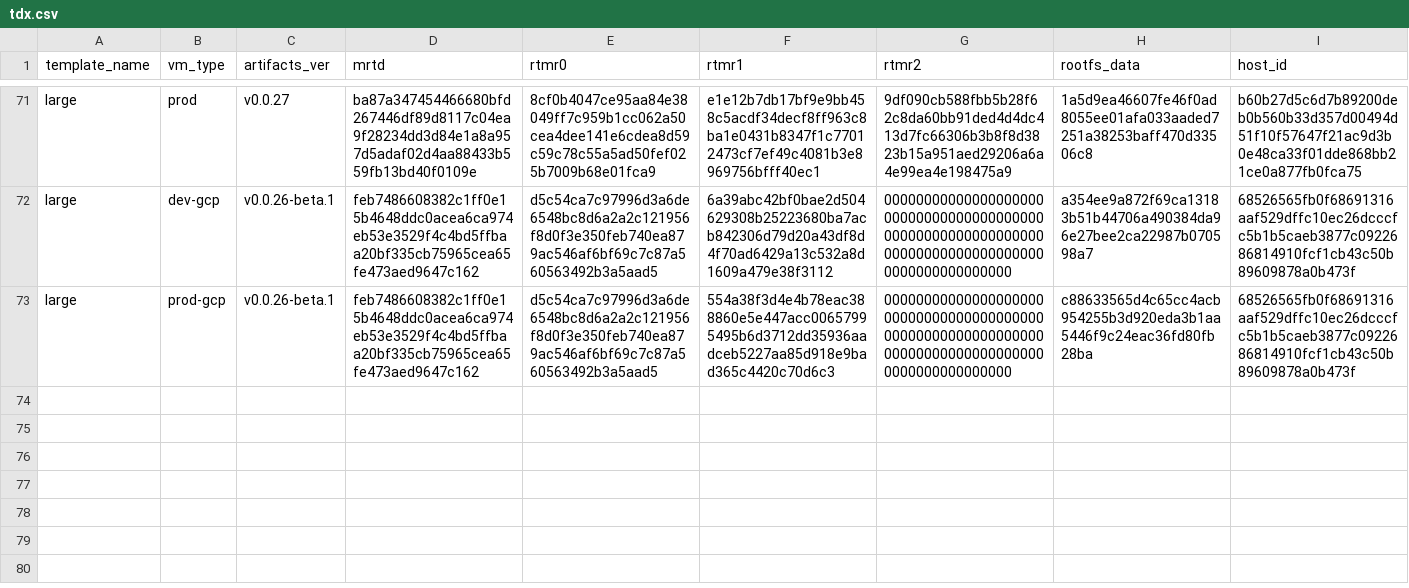
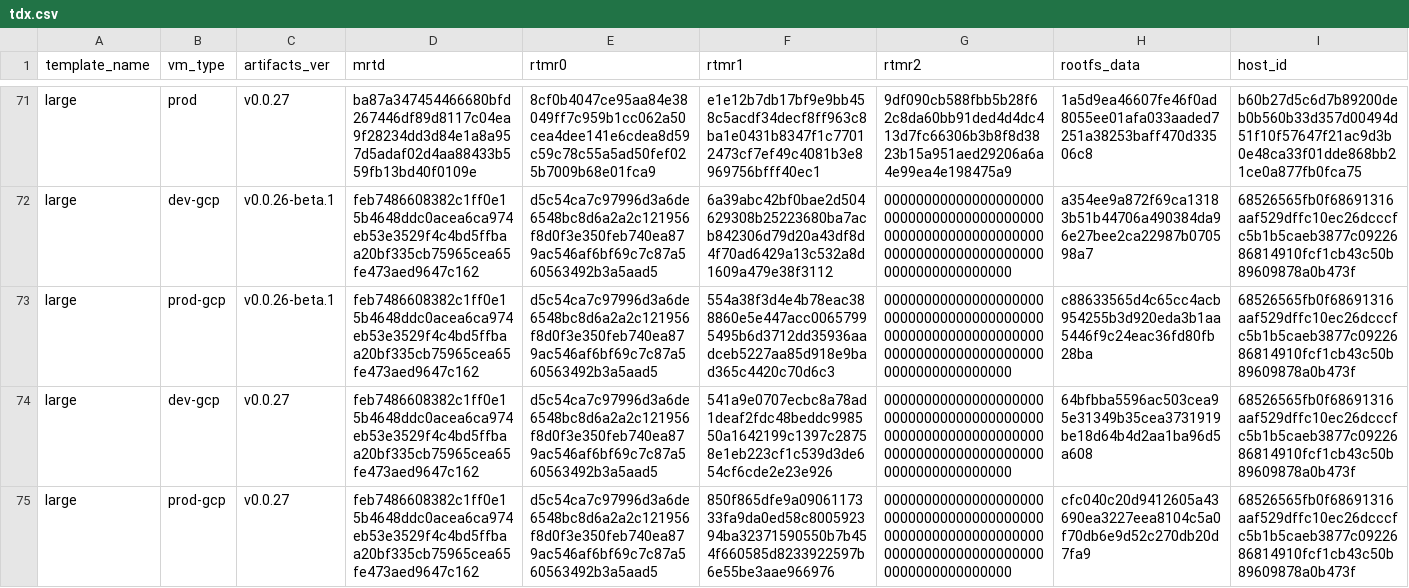
Before and after one commit to scrtlabs/secretvm-verify, a CSV file: artifacts_registry/tdx.csv, drawn as a sheet; only a part is shown, gaps mark what is left out.

Commit message:
updated artifacts for gcp-v.0.0.27

```diff
--- a/artifacts_registry/tdx.csv
+++ b/artifacts_registry/tdx.csv
@@ -73 +73,3 @@ large,dev-gcp,v0.0.26-beta.1,feb7486608382c1ff0e15b4648ddc0acea6ca974eb53e3529f4
 large,prod-gcp,v0.0.26-beta.1,feb7486608382c1ff0e15b4648ddc0acea6ca974eb53e3529f4c4bd5ffbaa20bf335cb75965cea65fe473aed9647c162,d5c54ca7c97996d3a6de6548bc8d6a2a2c121956f8d0f3e350feb740ea879ac546af6bf69c7c87a560563492b3a5aad5,554a38f3d4e4b78eac388860e5e447acc00657995495b6d3712dd35936aadceb5227aa85d918e9bad365c4420c70d6c3,000000000000000000000000000000000000000000000000000000000000000000000000000000000000000000000000,c88633565d4c65cc4acb954255b3d920eda3b1aa5446f9c24eac36fd80fb28ba,68526565fb0f68691316aaf529dffc10ec26dcccfc5b1b5caeb3877c0922686814910fcf1cb43c50b89609878a0b473f
+large,dev-gcp,v0.0.27,feb7486608382c1ff0e15b4648ddc0acea6ca974eb53e3529f4c4bd5ffbaa20bf335cb75965cea65fe473aed9647c162,d5c54ca7c97996d3a6de6548bc8d6a2a2c121956f8d0f3e350feb740ea879ac546af6bf69c7c87a560563492b3a5aad5,541a9e0707ecbc8a78ad1deaf2fdc48beddc998550a1642199c1397c28758e1eb223cf1c539d3de654cf6cde2e23e926,000000000000000000000000000000000000000000000000000000000000000000000000000000000000000000000000,64bfbba5596ac503cea95e31349b35cea3731919be18d64b4d2aa1ba96d5a608,68526565fb0f68691316aaf529dffc10ec26dcccfc5b1b5caeb3877c0922686814910fcf1cb43c50b89609878a0b473f
+large,prod-gcp,v0.0.27,feb7486608382c1ff0e15b4648ddc0acea6ca974eb53e3529f4c4bd5ffbaa20bf335cb75965cea65fe473aed9647c162,d5c54ca7c97996d3a6de6548bc8d6a2a2c121956f8d0f3e350feb740ea879ac546af6bf69c7c87a560563492b3a5aad5,850f865dfe9a0906117333fa9da0ed58c800592394ba32371590550b7b454f660585d8233922597b6e55be3aae966976,000000000000000000000000000000000000000000000000000000000000000000000000000000000000000000000000,cfc040c20d9412605a43690ea3227eea8104c5a0f70db6e9d52c270db20d7fa9,68526565fb0f68691316aaf529dffc10ec26dcccfc5b1b5caeb3877c0922686814910fcf1cb43c50b89609878a0b473f
```
